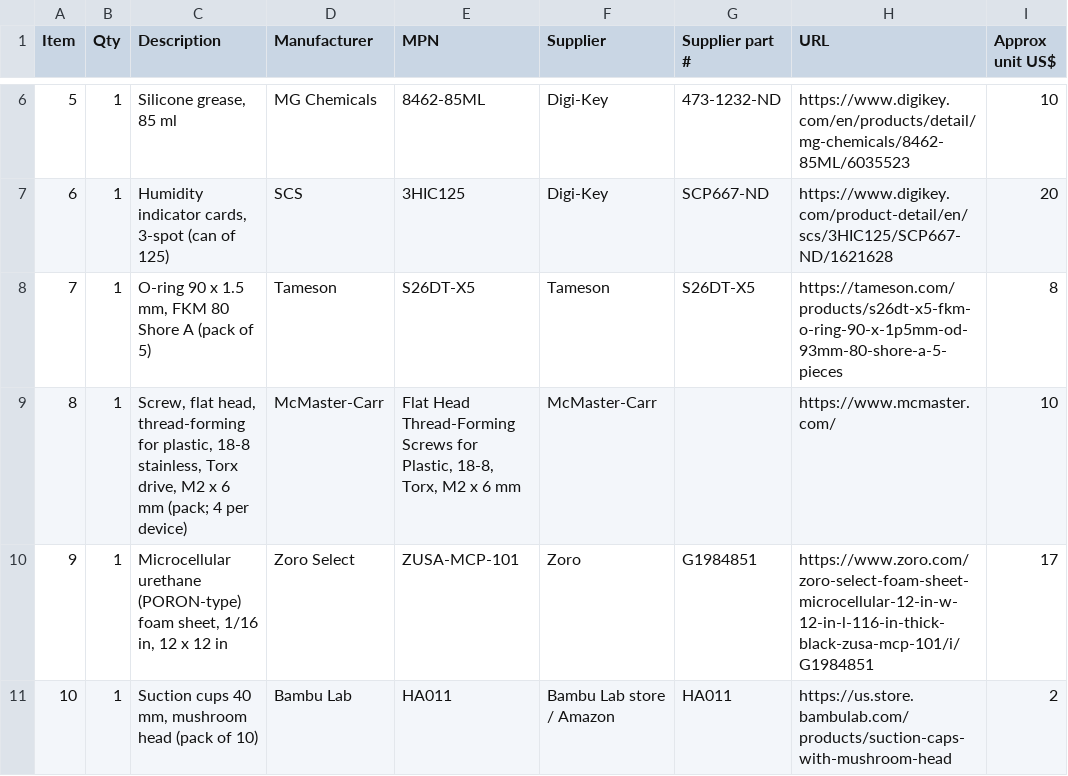
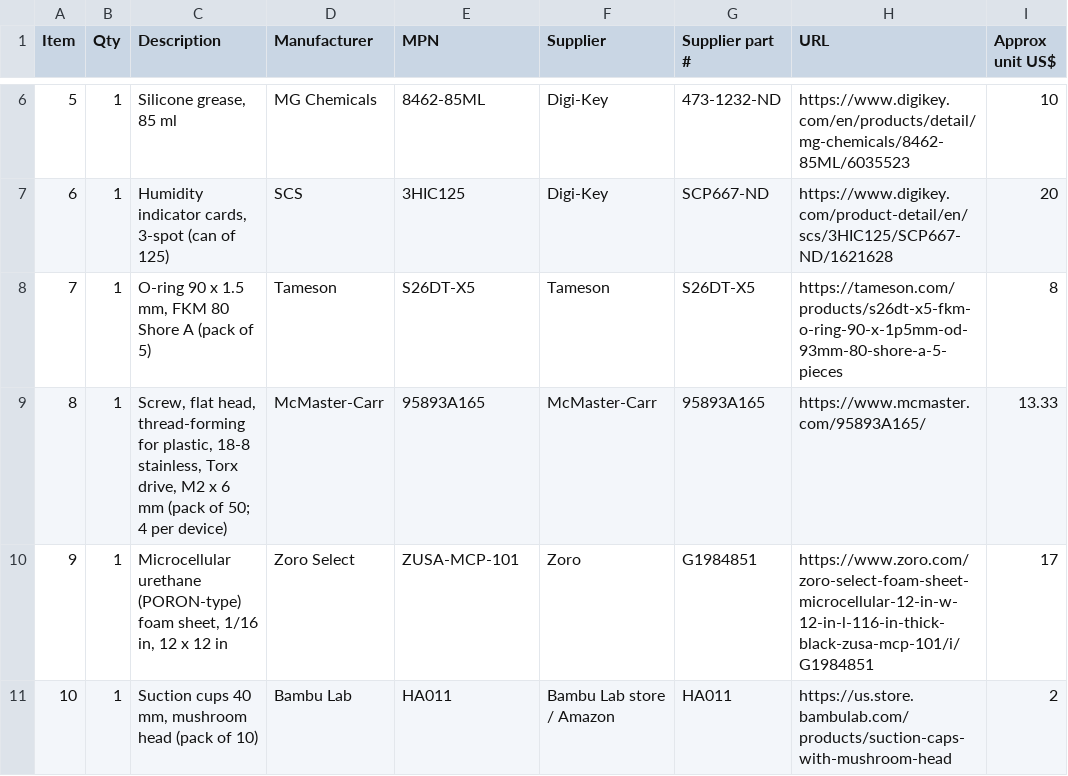
Before and after one commit to mcintoda/InductiveChargerRx, a CSV file: hardware/bom_hand_parts.csv, drawn as a sheet; only a part is shown, gaps mark what is left out; the diff names each change by its address in the sheet, - before the commit and + after, or states it on an @@ line.

```diff
--- a/hardware/bom_hand_parts.csv
+++ b/hardware/bom_hand_parts.csv
-C9 (Description): …6 mm (pack; 4 per…
+C9 (Description): …6 mm (pack of 50; 4 per…
-E9 (MPN): Flat Head Thread-Forming Screws for Plastic, 18-8, Torx, M2 x 6 mm
+E9 (MPN): 95893A165
-G9 (Supplier part #): (empty)
+G9 (Supplier part #): 95893A165
-H9 (URL): https://www.mcmaster.com/
+H9 (URL): https://www.mcmaster.com/95893A165/
-I9 (Approx unit US$): 10
+I9 (Approx unit US$): 13.33
```
Also changed, not shown: 2 other files.
